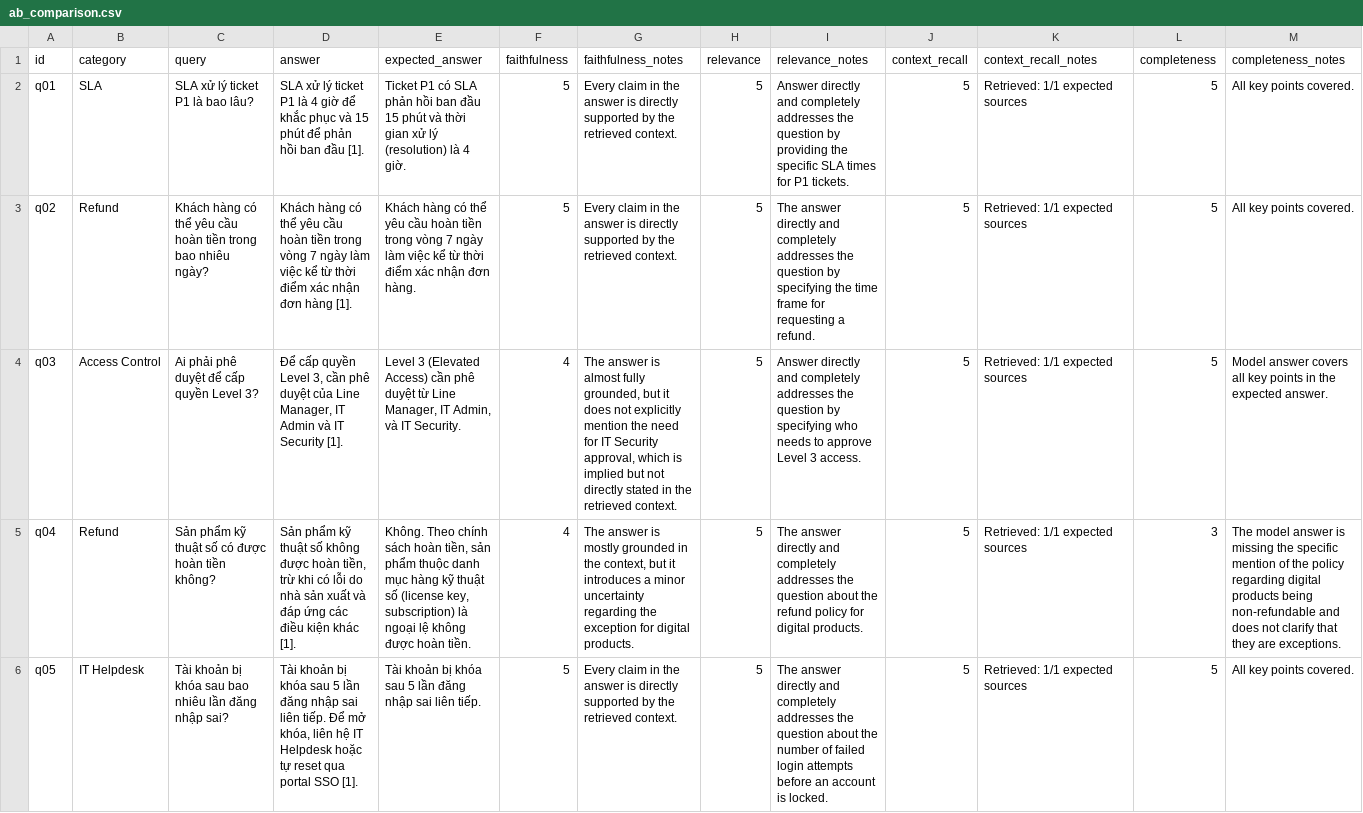
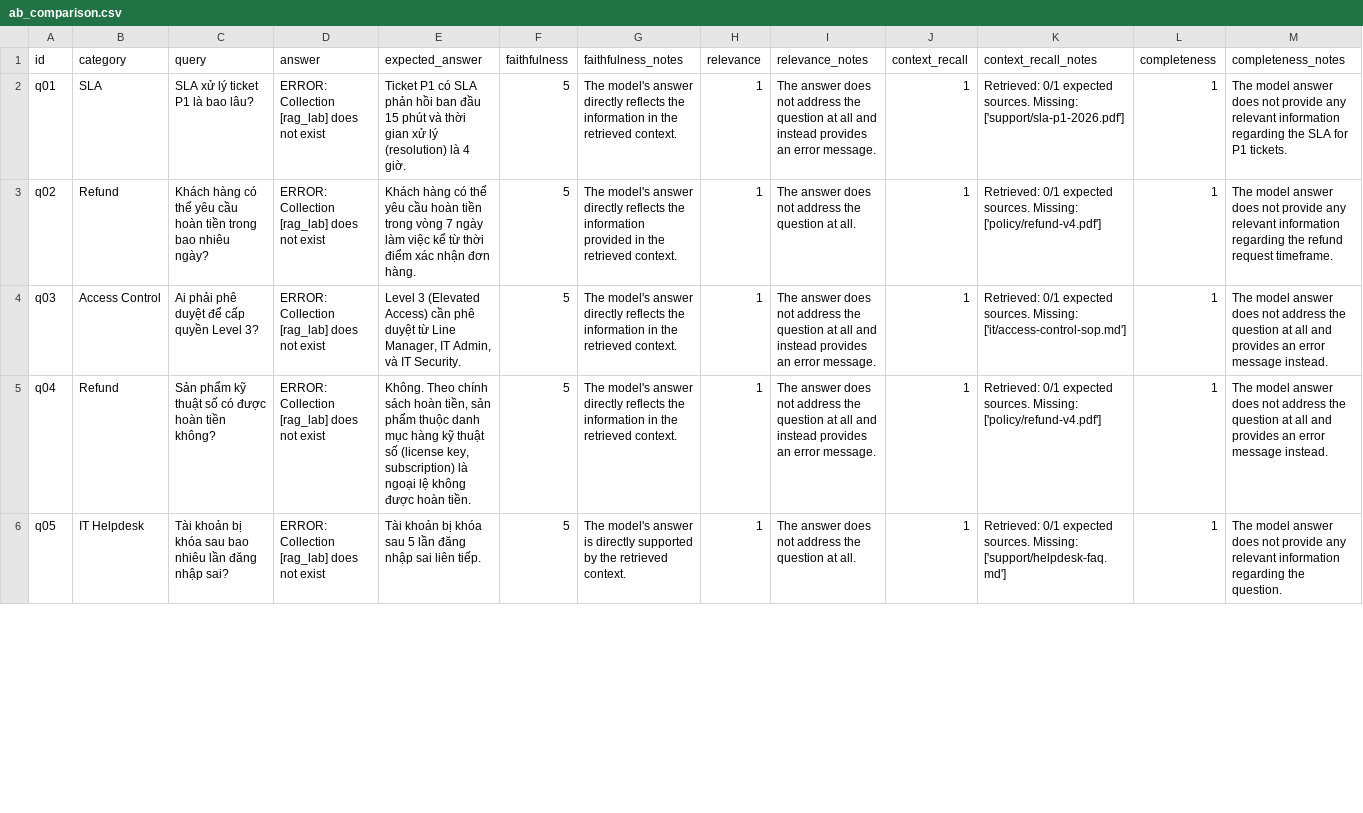
Before and after one commit to PhamXuanKhang/Nhom25_day_08_09_10, a CSV file: day08/lab/results/ab_comparison.csv, drawn as a sheet; only a part is shown; the diff covers the shown part only; the diff names each change by its address in the sheet, - before the commit and + after, or states it on an @@ line.

```diff
--- a/day08/lab/results/ab_comparison.csv
+++ b/day08/lab/results/ab_comparison.csv
-D2 (answer): SLA xử lý ticket P1 là 4 giờ để khắc phục và 15 phút để phản hồi ban đầu [1].
+D2 (answer): ERROR: Collection [rag_lab] does not exist
-G2 (faithfulness_notes): Every claim in the answer is directly supported by the retrieved…
+G2 (faithfulness_notes): The model's answer directly reflects the information in the retrieved…
-H2:H6 (relevance): 5
+H2:H6 (relevance): 1
-I2 (relevance_notes): Answer directly and completely addresses the question by providing the specific SLA times for P1 tickets.
+I2 (relevance_notes): The answer does not address the question at all and instead provides an error message.
-J2:J6 (context_recall): 5
+J2:J6 (context_recall): 1
-K2 (context_recall_notes): Retrieved: 1/1 expected sources
+K2 (context_recall_notes): Retrieved: 0/1 expected sources. Missing: ['support/sla-p1-2026.pdf']
-L2:L4 (completeness): 5
+L2:L4 (completeness): 1
-M2 (completeness_notes): All key points covered.
+M2 (completeness_notes): The model answer does not provide any relevant information regarding the SLA for P1 tickets.
-D3 (answer): Khách hàng có thể yêu cầu hoàn tiền trong vòng 7 ngày làm việc kể từ thời điểm xác nhận đơn hàng [1].
+D3 (answer): ERROR: Collection [rag_lab] does not exist
-G3 (faithfulness_notes): Every claim in the answer is directly supported by the retrieved…
+G3 (faithfulness_notes): The model's answer directly reflects the information provided in the retrieved…
-I3 (relevance_notes): The answer directly and completely addresses the question by specifying the time frame for requesting a refund.
+I3 (relevance_notes): The answer does not address the question at all.
-K3 (context_recall_notes): Retrieved: 1/1 expected sources
+K3 (context_recall_notes): Retrieved: 0/1 expected sources. Missing: ['policy/refund-v4.pdf']
-M3 (completeness_notes): All key points covered.
+M3 (completeness_notes): The model answer does not provide any relevant information regarding the refund request timeframe.
-D4 (answer): Để cấp quyền Level 3, cần phê duyệt của Line Manager, IT Admin và IT Security [1].
+D4 (answer): ERROR: Collection [rag_lab] does not exist
-F4:F5 (faithfulness): 4
+F4:F5 (faithfulness): 5
-G4 (faithfulness_notes): The answer is almost fully grounded, but it does not explicitly mention the need for IT Security approval, which is implied but not directly stated in the…
+G4 (faithfulness_notes): The model's answer directly reflects the information in the…
-I4 (relevance_notes): Answer directly and completely addresses the question by specifying who needs to approve Level 3 access.
+I4 (relevance_notes): The answer does not address the question at all and instead provides an error message.
-K4 (context_recall_notes): Retrieved: 1/1 expected sources
+K4 (context_recall_notes): Retrieved: 0/1 expected sources. Missing: ['it/access-control-sop.md']
-M4 (completeness_notes): Model answer covers all key points in the expected answer.
+M4 (completeness_notes): The model answer does not address the question at all and provides an error message instead.
-D5 (answer): Sản phẩm kỹ thuật số không được hoàn tiền, trừ khi có lỗi do nhà sản xuất và đáp ứng các điều kiện khác [1].
+D5 (answer): ERROR: Collection [rag_lab] does not exist
-G5 (faithfulness_notes): The answer is mostly grounded in the context, but it introduces a minor uncertainty regarding the exception for digital products.
+G5 (faithfulness_notes): The model's answer directly reflects the information in the retrieved context.
-I5 (relevance_notes): The answer directly and completely addresses the question about the refund policy for digital products.
+I5 (relevance_notes): The answer does not address the question at all and instead provides an error message.
-K5 (context_recall_notes): Retrieved: 1/1 expected sources
+K5 (context_recall_notes): Retrieved: 0/1 expected sources. Missing: ['policy/refund-v4.pdf']
-L5 (completeness): 3
+L5 (completeness): 1
-M5 (completeness_notes): …model answer is missing the specific mention of the policy regarding digital products being non-refundable and does not clarify that they are exceptions.
+M5 (completeness_notes): …model answer does not address the question at all and provides an error message instead.
-D6 (answer): Tài khoản bị khóa sau 5 lần đăng nhập sai liên tiếp. Để mở khóa, liên hệ IT Helpdesk hoặc tự reset qua portal SSO [1].
+D6 (answer): ERROR: Collection [rag_lab] does not exist
-G6 (faithfulness_notes): Every claim in the answer is…
+G6 (faithfulness_notes): The model's answer is…
-I6 (relevance_notes): The answer directly and completely addresses the question about the number of failed login attempts before an account is locked.
+I6 (relevance_notes): The answer does not address the question at all.
-K6 (context_recall_notes): Retrieved: 1/1 expected sources
+K6 (context_recall_notes): Retrieved: 0/1 expected sources. Missing: ['support/helpdesk-faq.md']
-L6 (completeness): 5
+L6 (completeness): 1
-M6 (completeness_notes): All key points covered.
+M6 (completeness_notes): The model answer does not provide any relevant information regarding the question.
```
Also changed, not shown: 126 edited cells elsewhere in this file, 2 other files.
